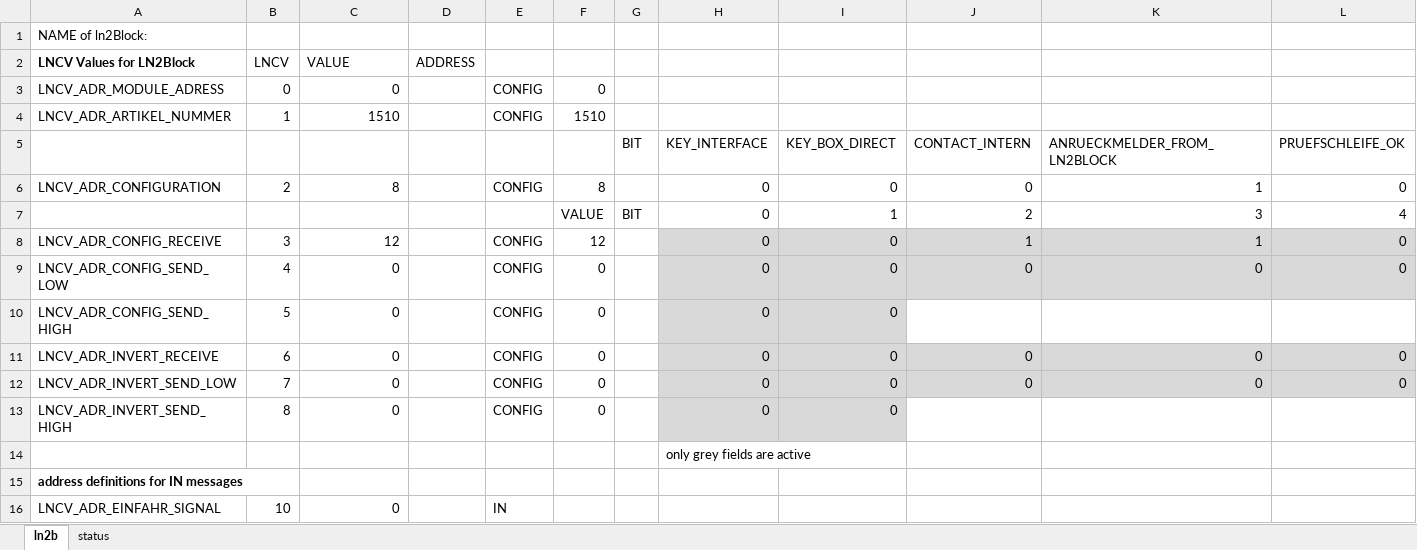
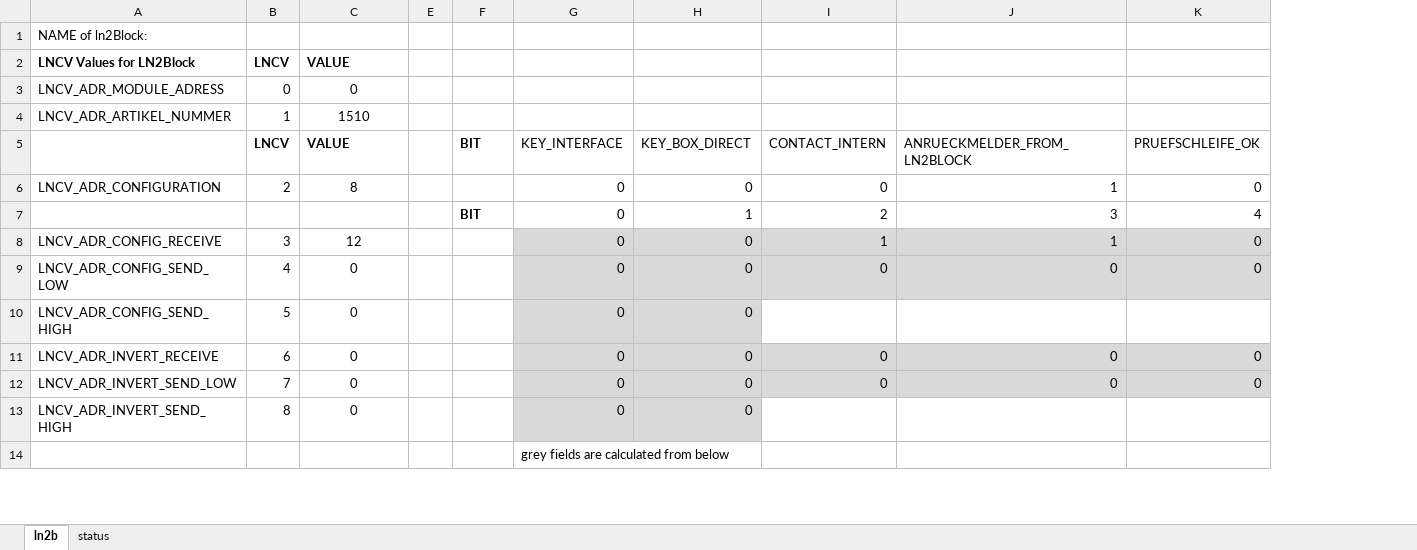
Before and after one commit to nh-finescale/ln2block, an Excel workbook: documentation/lncv-calculator.xlsm, sheet ln2b, drawn as a sheet; only a part is shown; values as stored, in another font and other column widths than the file's, no borders; removed rows and columns are numbered as before the commit, all else as after; rows hold the shown columns only; the diff covers the shown part only; the diff names each change by its address in the sheet, - before the commit and + after, or states it on an @@ line.

Commit message:
Update lncv-calculator.xlsm

```diff
--- a/documentation/lncv-calculator.xlsm (sheet ln2b)
+++ b/documentation/lncv-calculator.xlsm (sheet ln2b)
@@ column D (ADDRESS) hidden, empty @@
-column E, rows 3-13: CONFIG | CONFIG |  | CONFIG |  | CONFIG | CONFIG | CONFIG | CONFIG | CONFIG | CONFIG
+column E, empty
-column G, rows 5-7: BIT |  | BIT
-B2:C2 bold: off
+B2:C2 bold: on
-C3:C4 alignment: right
+C3:C4 alignment: center
-F3: 0
+F3: (empty)
-F4: 1510
+F4: (empty)
-B5 (LNCV): (empty)
+B5 (LNCV): LNCV
-C5 (VALUE): (empty)
+C5 (VALUE): VALUE
-F5: (empty)
+F5: BIT
-C6 alignment: right
+C6 alignment: center
-F6: 8
+F6: (empty)
-F7: VALUE
+F7: BIT
-F7 bold: off
+F7 bold: on
-C8:C13 alignment: right
+C8:C13 alignment: center
-F8: 12
+F8: (empty)
-F9:F13: 0
+F9:F13: (empty)
-G14: only grey fields are active
+G14: grey fields are calculated from below
-row 15: address definitions for IN messages
-row 16: LNCV_ADR_EINFAHR_SIGNAL | 10 | 0 |  | IN
```
Also changed, not shown: 12 added rows, 9 removed rows and 20 edited cells elsewhere in this sheet, sheet status, formulas that keep their value, hidden cells.
